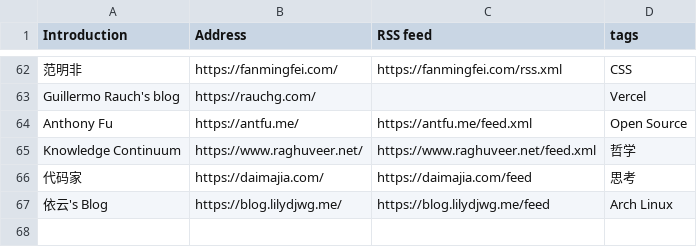
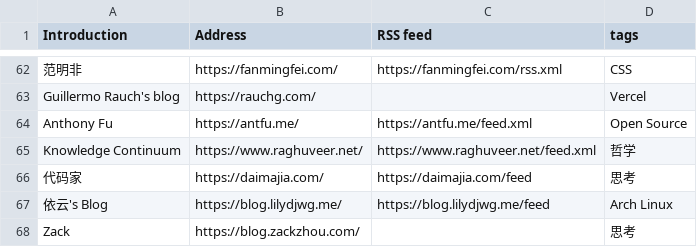
Before and after one commit to tianheg/feed, a CSV file: feeds.csv, drawn as a sheet; only a part is shown, gaps mark what is left out; the diff names each change by its address in the sheet, - before the commit and + after, or states it on an @@ line.

Commit message:
add: https://blog.zackzhou.com/

```diff
--- a/feeds.csv
+++ b/feeds.csv
+row 68: Zack | https://blog.zackzhou.com/ |  | 思考
```
